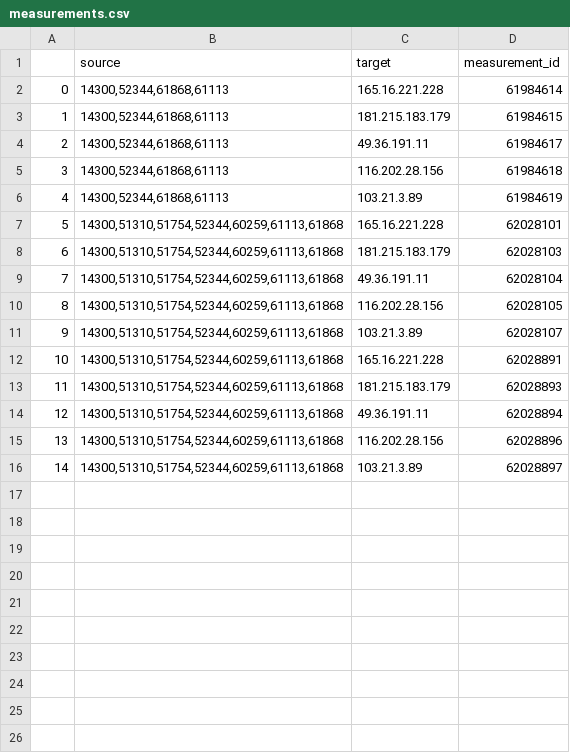
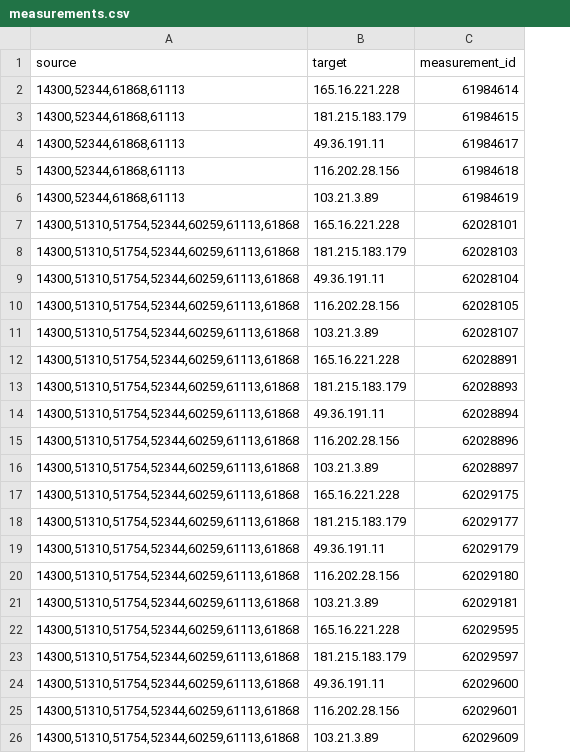
Before and after one commit to eleonora-sc/Goldfish, a CSV file: measurements.csv, drawn as a sheet; removed rows and columns are numbered as before the commit, all else as after; the diff names each change by its address in the sheet, - before the commit and + after, or states it on an @@ line.

```diff
--- a/measurements.csv
+++ b/measurements.csv
-column A, rows 2-16: 0 | 1 | 2 | 3 | 4 | 5 | 6 | 7 | 8 | 9 | 10 | 11 | 12 | 13 | 14
+row 17: 14300,51310,51754,52344,60259,61113,61868 | 165.16.221.228 | 62029175
+row 18: 14300,51310,51754,52344,60259,61113,61868 | 181.215.183.179 | 62029177
+row 19: 14300,51310,51754,52344,60259,61113,61868 | 49.36.191.11 | 62029179
+row 20: 14300,51310,51754,52344,60259,61113,61868 | 116.202.28.156 | 62029180
+row 21: 14300,51310,51754,52344,60259,61113,61868 | 103.21.3.89 | 62029181
+row 22: 14300,51310,51754,52344,60259,61113,61868 | 165.16.221.228 | 62029595
+row 23: 14300,51310,51754,52344,60259,61113,61868 | 181.215.183.179 | 62029597
+row 24: 14300,51310,51754,52344,60259,61113,61868 | 49.36.191.11 | 62029600
+row 25: 14300,51310,51754,52344,60259,61113,61868 | 116.202.28.156 | 62029601
+row 26: 14300,51310,51754,52344,60259,61113,61868 | 103.21.3.89 | 62029609
```
Also changed, not shown: 4 other files.
